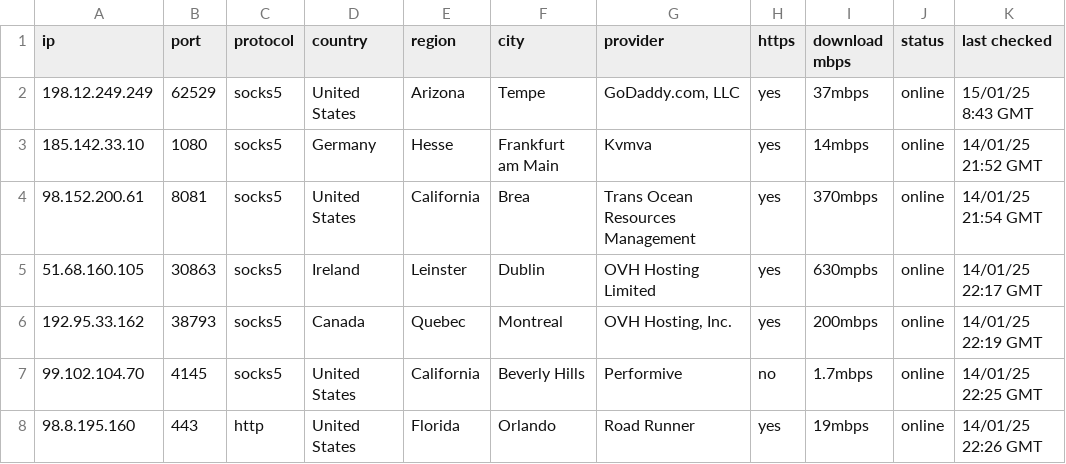
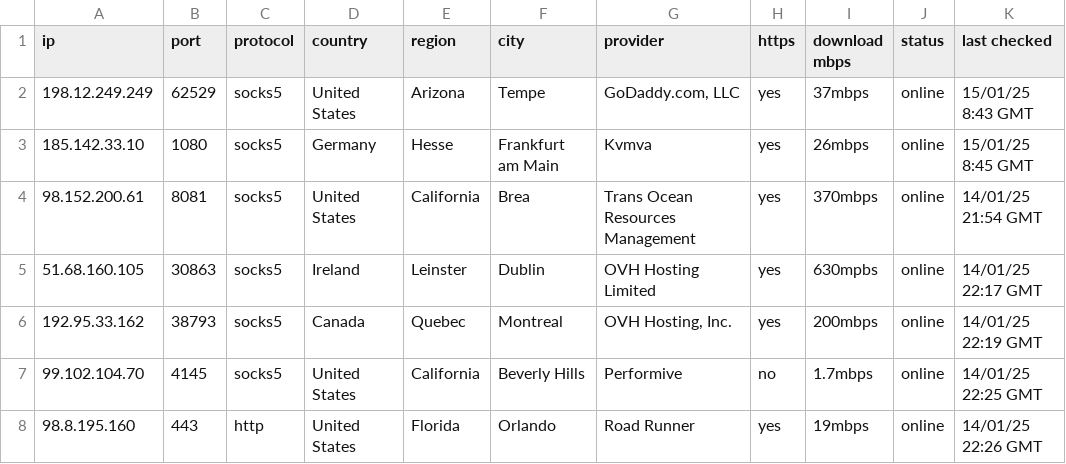
Before and after one commit to hw630590/hagey-proxies, a CSV file: socks5.csv, drawn as a sheet.

Commit message:
Update socks5.csv

```diff
--- a/socks5.csv
+++ b/socks5.csv
@@ -2,3 +2,3 @@ ip,port,protocol,country,region,city,provider,https,download mbps,status,last ch
 198.12.249.249,62529,socks5,United States,Arizona,Tempe,"GoDaddy.com, LLC",yes,37mbps,online,15/01/25 8:43 GMT
-185.142.33.10,1080,socks5,Germany,Hesse,Frankfurt am Main,Kvmva,yes,14mbps,online,14/01/25 21:52 GMT
+185.142.33.10,1080,socks5,Germany,Hesse,Frankfurt am Main,Kvmva,yes,26mbps,online,15/01/25 8:45 GMT
 98.152.200.61,8081,socks5,United States,California,Brea,Trans Ocean Resources Management,yes,370mbps,online,14/01/25 21:54 GMT
```
